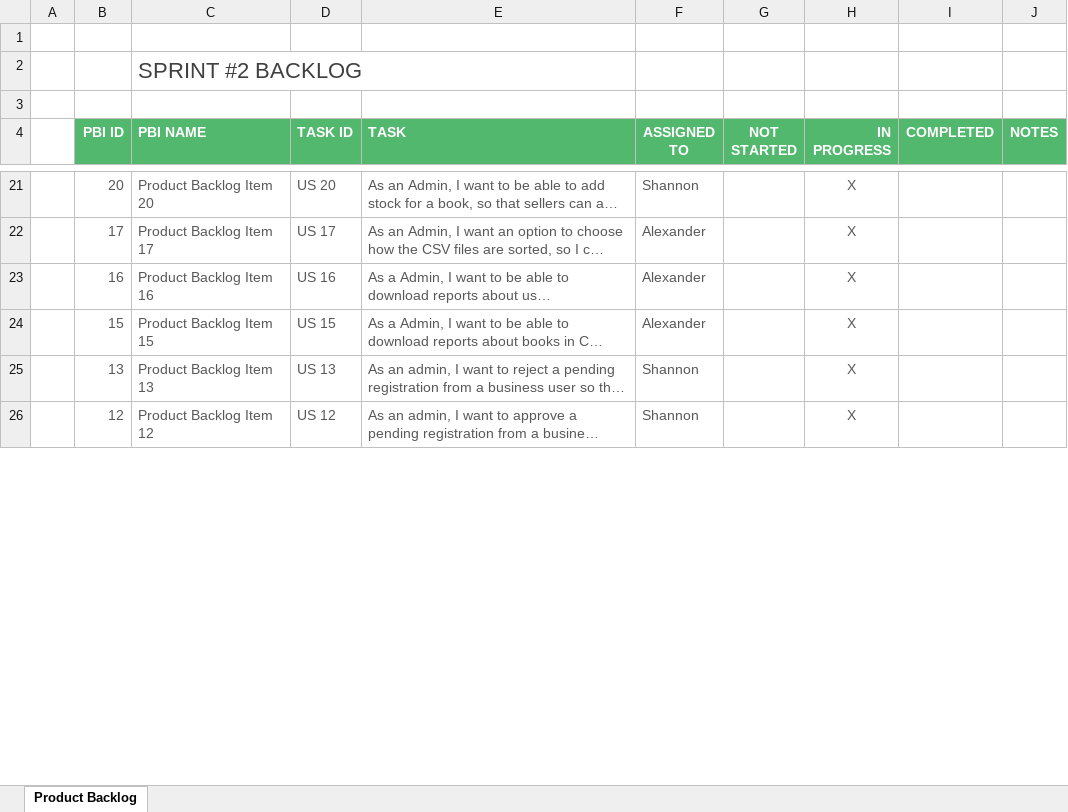
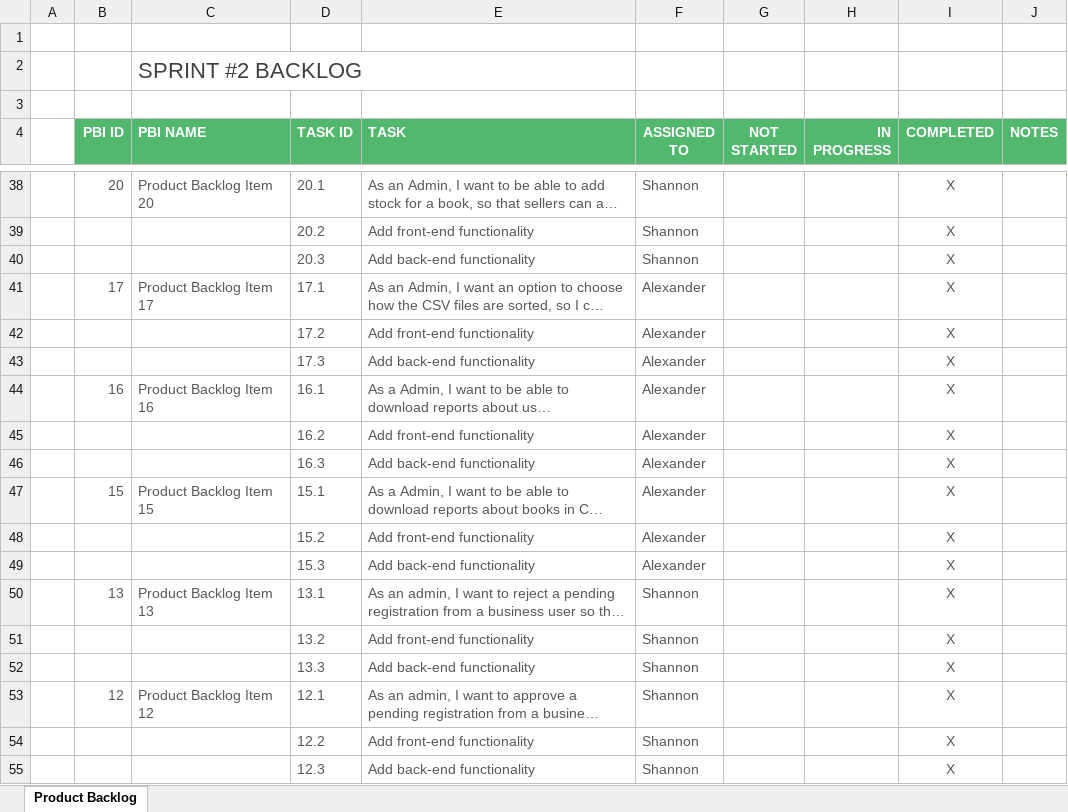
Before and after one commit to Jared-Song/Book-Marketplace, an Excel workbook: Scrum/Milestone 2/Sprint 2 Backlog.xlsx, sheet Product Backlog, drawn as a sheet; only a part is shown, gaps mark what is left out; long unchanged cells end in …; values as stored, in another font and other column widths than the file's, no borders; conditional formats not drawn; addresses are those after the commit; the diff covers the shown part only; the diff names each change by its address in the sheet, - before the commit and + after, or states it on an @@ line.

```diff
--- a/Scrum/Milestone 2/Sprint 2 Backlog.xlsx (sheet Product Backlog)
+++ b/Scrum/Milestone 2/Sprint 2 Backlog.xlsx (sheet Product Backlog)
-D38 (TASK ID): US 20
+D38 (TASK ID): 20.1
-H38 (IN PROGRESS): X
+H38 (IN PROGRESS): (empty)
-I38 (COMPLETED): (empty)
+I38 (COMPLETED): X
+row 39:  |  |  | 20.2 | Add front-end functionality | Shannon |  |  | X
+row 40:  |  |  | 20.3 | Add back-end functionality | Shannon |  |  | X
-D41 (TASK ID): US 17
+D41 (TASK ID): 17.1
-H41 (IN PROGRESS): X
+H41 (IN PROGRESS): (empty)
-I41 (COMPLETED): (empty)
+I41 (COMPLETED): X
+row 42:  |  |  | 17.2 | Add front-end functionality | Alexander |  |  | X
+row 43:  |  |  | 17.3 | Add back-end functionality | Alexander |  |  | X
-D44 (TASK ID): US 16
+D44 (TASK ID): 16.1
-H44 (IN PROGRESS): X
+H44 (IN PROGRESS): (empty)
-I44 (COMPLETED): (empty)
+I44 (COMPLETED): X
+row 45:  |  |  | 16.2 | Add front-end functionality | Alexander |  |  | X
+row 46:  |  |  | 16.3 | Add back-end functionality | Alexander |  |  | X
-D47 (TASK ID): US 15
+D47 (TASK ID): 15.1
-H47 (IN PROGRESS): X
+H47 (IN PROGRESS): (empty)
-I47 (COMPLETED): (empty)
+I47 (COMPLETED): X
+row 48:  |  |  | 15.2 | Add front-end functionality | Alexander |  |  | X
+row 49:  |  |  | 15.3 | Add back-end functionality | Alexander |  |  | X
-D50 (TASK ID): US 13
+D50 (TASK ID): 13.1
-H50 (IN PROGRESS): X
+H50 (IN PROGRESS): (empty)
-I50 (COMPLETED): (empty)
+I50 (COMPLETED): X
+row 51:  |  |  | 13.2 | Add front-end functionality | Shannon |  |  | X
+row 52:  |  |  | 13.3 | Add back-end functionality | Shannon |  |  | X
-D53 (TASK ID): US 12
+D53 (TASK ID): 12.1
-H53 (IN PROGRESS): X
+H53 (IN PROGRESS): (empty)
-I53 (COMPLETED): (empty)
+I53 (COMPLETED): X
+row 54:  |  |  | 12.2 | Add front-end functionality | Shannon |  |  | X
+row 55:  |  |  | 12.3 | Add back-end functionality | Shannon |  |  | X
```
Also changed, not shown: 32 added rows, 5 removed rows and 48 edited cells elsewhere in this sheet, Scrum/Milestone 2/Sprint 1 Backlog.xlsx, Scrum/Product Backlog.xlsx, 3 other files.
